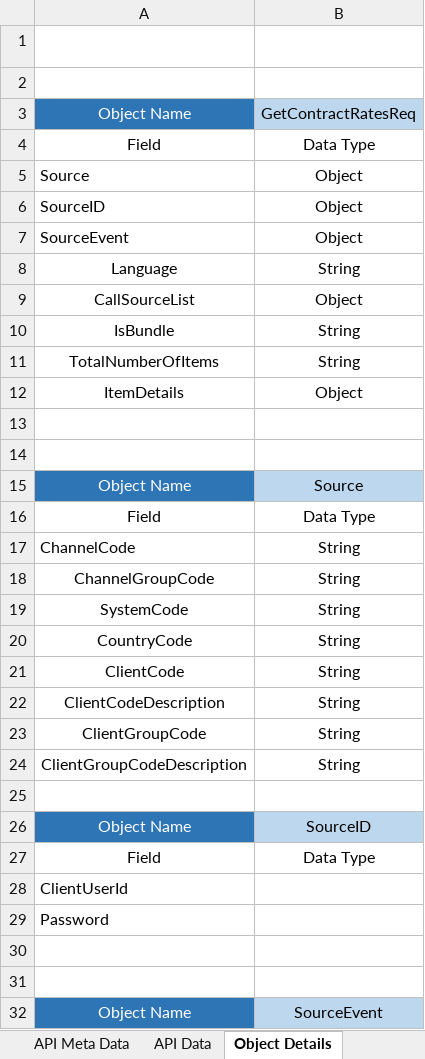
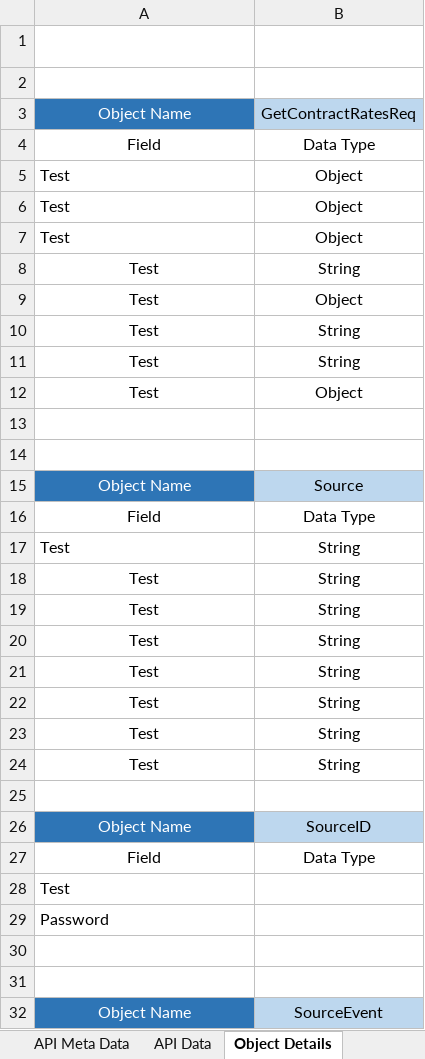
Before and after one commit to sureshhexaware/InputFiles, an Excel workbook: ContractRates_V1.xlsx, sheet Object Details, drawn as a sheet; only a part is shown; values as stored, in another font and other column widths than the file's, no borders; table styles not drawn; the diff covers the shown part only; the diff names each change by its address in the sheet, - before the commit and + after, or states it on an @@ line.

```diff
--- a/ContractRates_V1.xlsx (sheet Object Details)
+++ b/ContractRates_V1.xlsx (sheet Object Details)
-A5: Source
+A5: Test
-A6: SourceID
+A6: Test
-A7: SourceEvent
+A7: Test
-A8: Language
+A8: Test
-A9: CallSourceList
+A9: Test
-A10: IsBundle
+A10: Test
-A11: TotalNumberOfItems
+A11: Test
-A12: ItemDetails
+A12: Test
-A17: ChannelCode
+A17: Test
-A18: ChannelGroupCode
+A18: Test
-A19: SystemCode
+A19: Test
-A20: CountryCode
+A20: Test
-A21: ClientCode
+A21: Test
-A22: ClientCodeDescription
+A22: Test
-A23: ClientGroupCode
+A23: Test
-A24: ClientGroupCodeDescription
+A24: Test
-A28: ClientUserId
+A28: Test
```
Also changed, not shown: 48 edited cells elsewhere in this sheet, sheet API Data, sheet API Meta Data.
